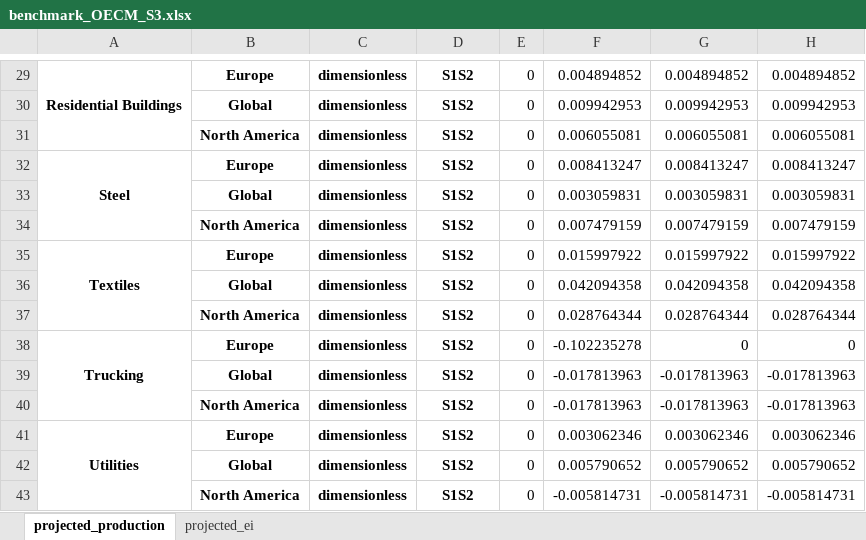
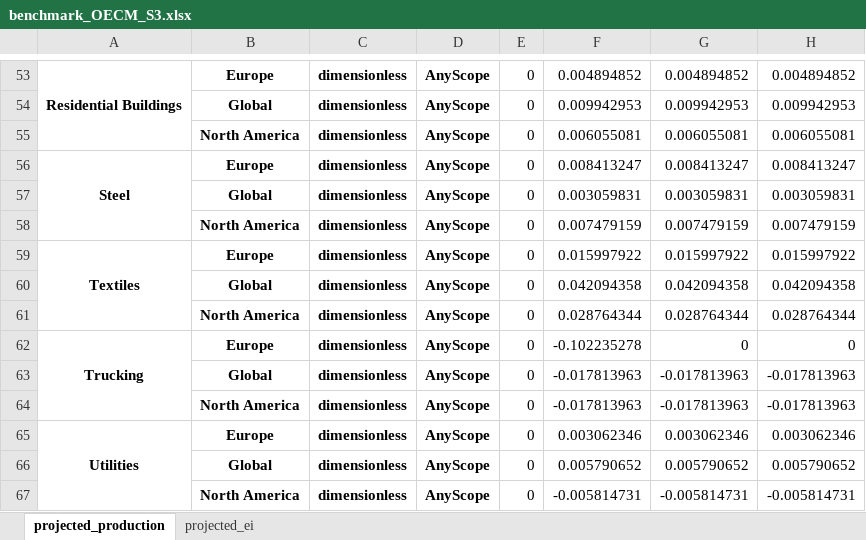
Before and after one commit to os-climate/ITR, an Excel workbook: examples/data/benchmark_OECM_S3.xlsx, sheet projected_production, drawn as a sheet; only a part is shown, gaps mark what is left out; values as stored, in another font and other column widths than the file's, no borders; addresses are those after the commit; the diff covers the shown part only; the diff names each change by its address in the sheet, - before the commit and + after, or states it on an @@ line.

```diff
--- a/examples/data/benchmark_OECM_S3.xlsx (sheet projected_production)
+++ b/examples/data/benchmark_OECM_S3.xlsx (sheet projected_production)
-D53:D67: S1S2
+D53:D67: AnyScope
```
Also changed, not shown: 27 added rows, 3 removed rows and 24 edited cells elsewhere in this sheet, sheet projected_ei, examples/data/20230106 ITR V2 Sample Data.xlsx, examples/data/benchmark_OECM_PC.xlsx, 14 other files.
